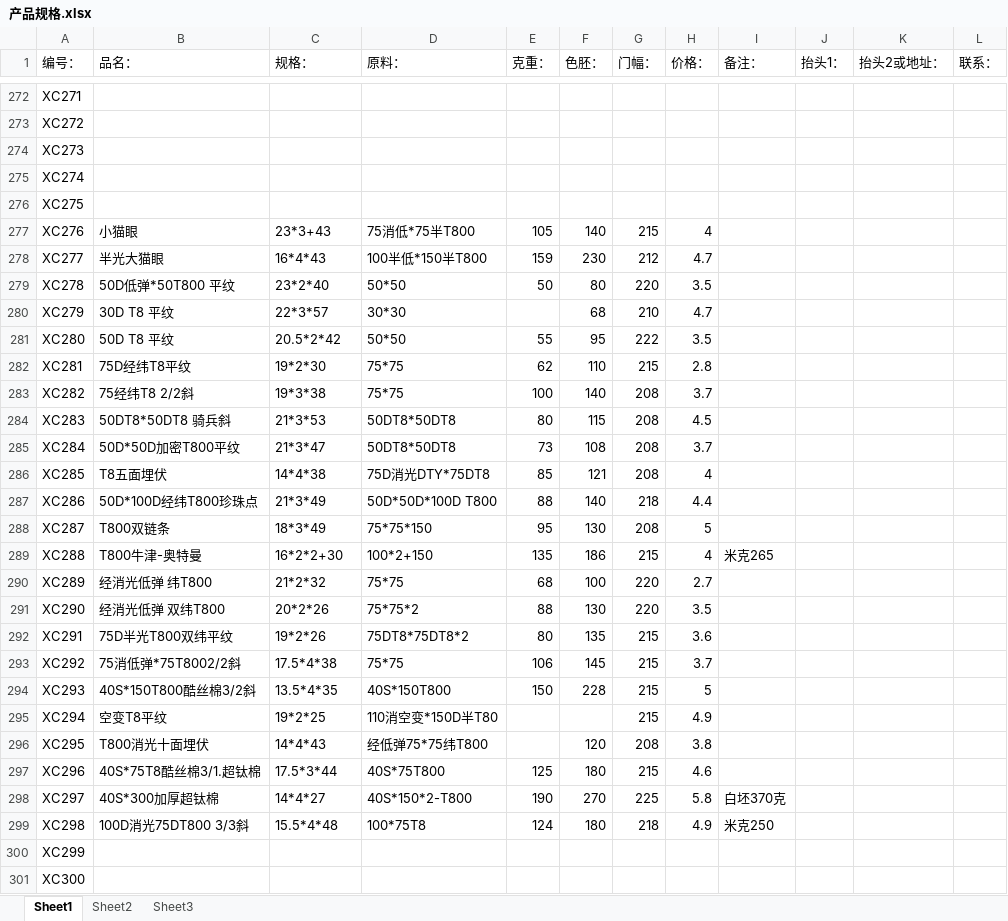
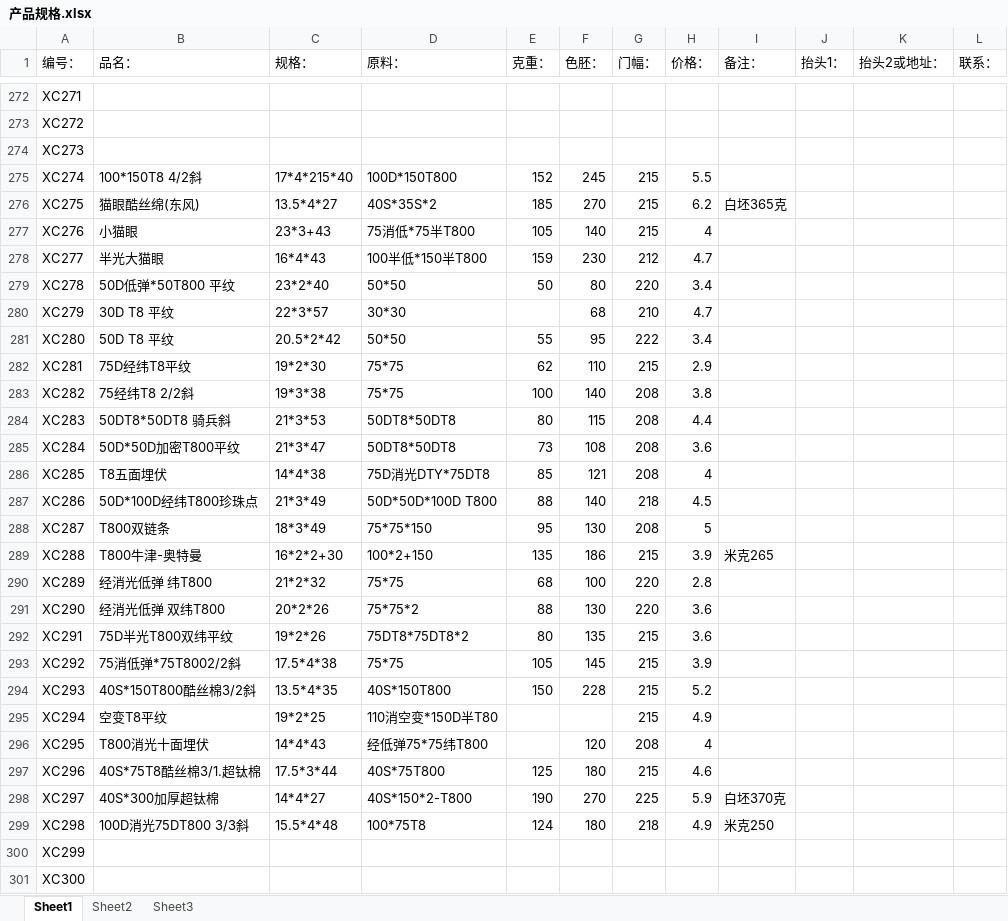
Before and after one commit to SMQCGF/XCDY, an Excel workbook: 产品规格.xlsx, sheet Sheet1, drawn as a sheet; only a part is shown, gaps mark what is left out; values as stored, in another font and other column widths than the file's, no cell formats; the diff covers the shown part only; the diff names each change by its address in the sheet, - before the commit and + after, or states it on an @@ line.

Commit message:
Add files via upload

```diff
--- a/产品规格.xlsx (sheet Sheet1)
+++ b/产品规格.xlsx (sheet Sheet1)
-B275 (品名：): (empty)
+B275 (品名：): 100*150T8 4/2斜
-C275 (规格：): (empty)
+C275 (规格：): 17*4*215*40
-D275 (原料：): (empty)
+D275 (原料：): 100D*150T800
-E275 (克重：): (empty)
+E275 (克重：): 152
-F275 (色胚：): (empty)
+F275 (色胚：): 245
-G275:G276 (门幅：): (empty)
+G275:G276 (门幅：): 215
-H275 (价格：): (empty)
+H275 (价格：): 5.5
-B276 (品名：): (empty)
+B276 (品名：): 猫眼酷丝绵(东风)
-C276 (规格：): (empty)
+C276 (规格：): 13.5*4*27
-D276 (原料：): (empty)
+D276 (原料：): 40S*35S*2
-E276 (克重：): (empty)
+E276 (克重：): 185
-F276 (色胚：): (empty)
+F276 (色胚：): 270
-H276 (价格：): (empty)
+H276 (价格：): 6.2
-I276 (备注：): (empty)
+I276 (备注：): 白坯365克
-H279 (价格：): 3.5
+H279 (价格：): 3.4
-H281 (价格：): 3.5
+H281 (价格：): 3.4
-H282 (价格：): 2.8
+H282 (价格：): 2.9
-H283 (价格：): 3.7
+H283 (价格：): 3.8
-H284 (价格：): 4.5
+H284 (价格：): 4.4
-H285 (价格：): 3.7
+H285 (价格：): 3.6
-H287 (价格：): 4.4
+H287 (价格：): 4.5
-H289 (价格：): 4
+H289 (价格：): 3.9
-H290 (价格：): 2.7
+H290 (价格：): 2.8
-H291 (价格：): 3.5
+H291 (价格：): 3.6
-E293 (克重：): 106
+E293 (克重：): 105
-H293 (价格：): 3.7
+H293 (价格：): 3.9
-H294 (价格：): 5
+H294 (价格：): 5.2
-H296 (价格：): 3.8
+H296 (价格：): 4
-H298 (价格：): 5.8
+H298 (价格：): 5.9
```
Also changed, not shown: 14 added rows and 144 edited cells elsewhere in this sheet, cell formats.
